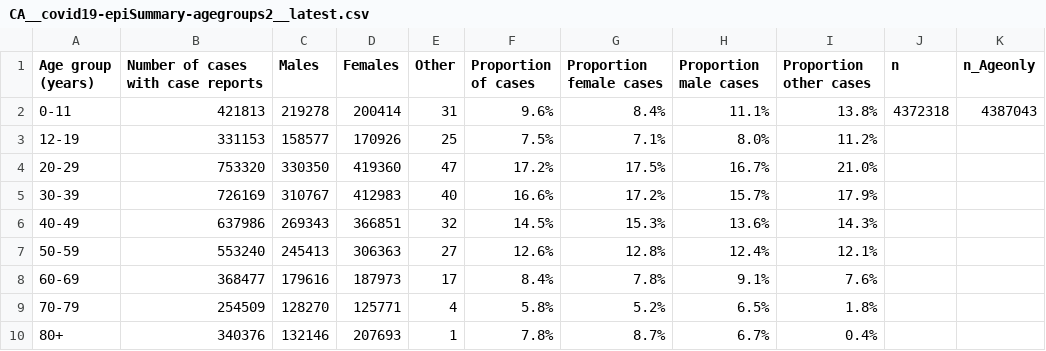
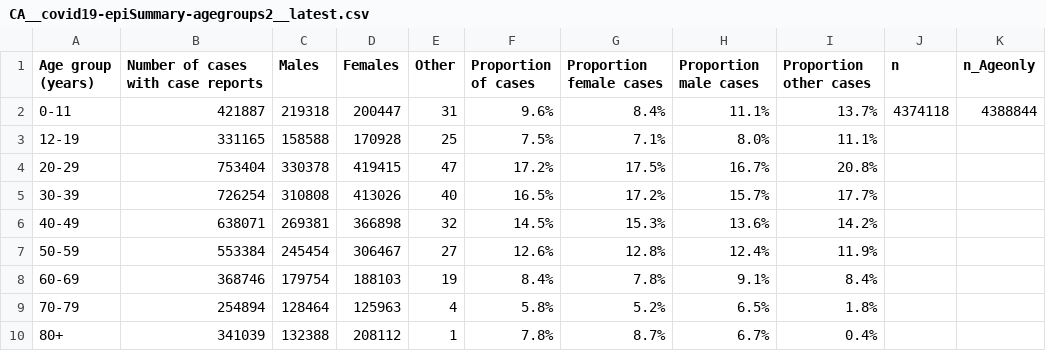
Before and after one commit to Copterz/coronavirus-hc-infobase-archive, a CSV file: CA__covid19-epiSummary-agegroups2__latest.csv, drawn as a sheet.

```diff
--- a/CA__covid19-epiSummary-agegroups2__latest.csv
+++ b/CA__covid19-epiSummary-agegroups2__latest.csv
@@ -1,10 +1,10 @@
 Age group (years),Number of cases with case reports,Males,Females,Other,Proportion of cases,Proportion female cases,Proportion male cases,Proportion other cases,n,n_Ageonly
-0-11,421813,219278,200414,31,9.6%,8.4%,11.1%,13.8%,4372318,4387043
-12-19,331153,158577,170926,25,7.5%,7.1%,8.0%,11.2%,,
-20-29,753320,330350,419360,47,17.2%,17.5%,16.7%,21.0%,,
-30-39,726169,310767,412983,40,16.6%,17.2%,15.7%,17.9%,,
-40-49,637986,269343,366851,32,14.5%,15.3%,13.6%,14.3%,,
-50-59,553240,245413,306363,27,12.6%,12.8%,12.4%,12.1%,,
-60-69,368477,179616,187973,17,8.4%,7.8%,9.1%,7.6%,,
-70-79,254509,128270,125771,4,5.8%,5.2%,6.5%,1.8%,,
-80+,340376,132146,207693,1,7.8%,8.7%,6.7%,0.4%,,
+0-11,421887,219318,200447,31,9.6%,8.4%,11.1%,13.7%,4374118,4388844
+12-19,331165,158588,170928,25,7.5%,7.1%,8.0%,11.1%,,
+20-29,753404,330378,419415,47,17.2%,17.5%,16.7%,20.8%,,
+30-39,726254,310808,413026,40,16.5%,17.2%,15.7%,17.7%,,
+40-49,638071,269381,366898,32,14.5%,15.3%,13.6%,14.2%,,
+50-59,553384,245454,306467,27,12.6%,12.8%,12.4%,11.9%,,
+60-69,368746,179754,188103,19,8.4%,7.8%,9.1%,8.4%,,
+70-79,254894,128464,125963,4,5.8%,5.2%,6.5%,1.8%,,
+80+,341039,132388,208112,1,7.8%,8.7%,6.7%,0.4%,,
```
Also changed, not shown: CA__covid19__latest.csv, 1 other file.
